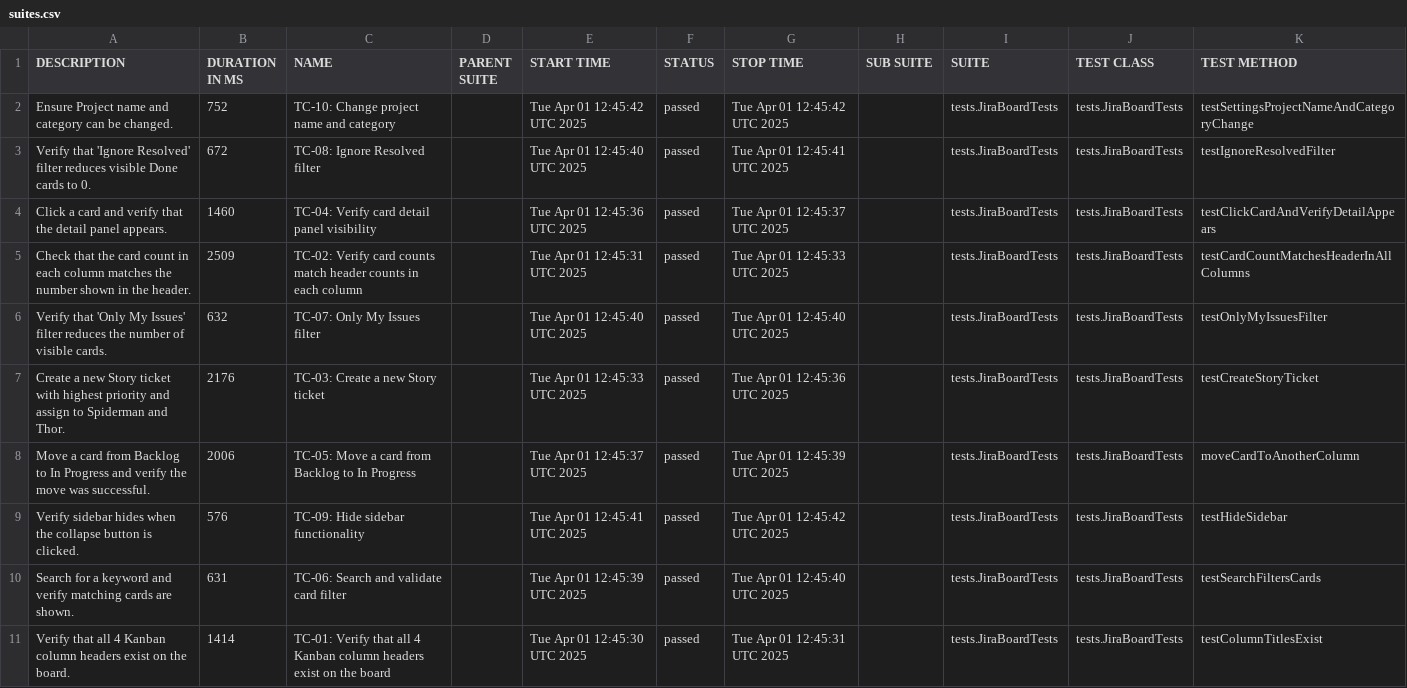
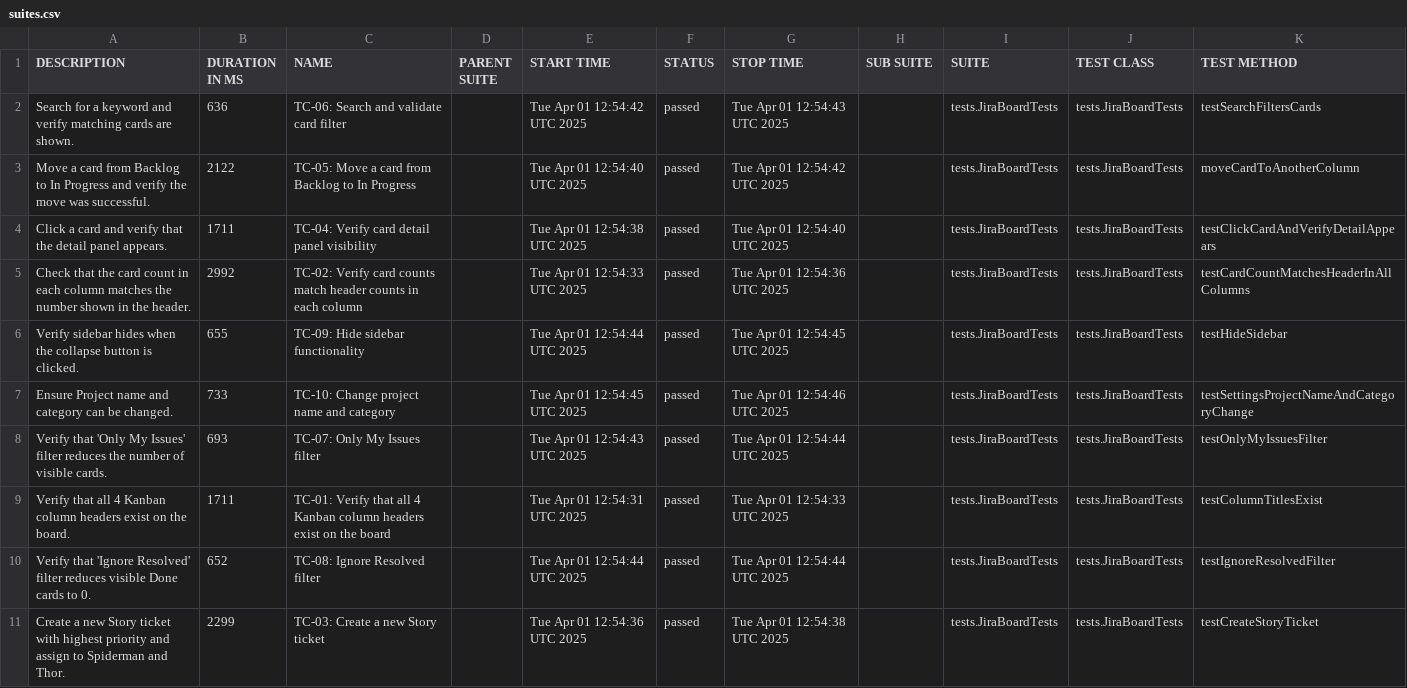
Before and after one commit to EscapeToTheVoid/jira-clone-tests, a CSV file: data/suites.csv, drawn as a sheet.

```diff
--- a/data/suites.csv
+++ b/data/suites.csv
@@ -1,11 +1,11 @@
 "DESCRIPTION","DURATION IN MS","NAME","PARENT SUITE","START TIME","STATUS","STOP TIME","SUB SUITE","SUITE","TEST CLASS","TEST METHOD"
-"Ensure Project name and category can be changed.","752","TC-10: Change project name and category","","Tue Apr 01 12:45:42 UTC 2025","passed","Tue Apr 01 12:45:42 UTC 2025","","tests.JiraBoardTests","tests.JiraBoardTests","testSettingsProjectNameAndCategoryChange"
-"Verify that 'Ignore Resolved' filter reduces visible Done cards to 0.","672","TC-08: Ignore Resolved filter","","Tue Apr 01 12:45:40 UTC 2025","passed","Tue Apr 01 12:45:41 UTC 2025","","tests.JiraBoardTests","tests.JiraBoardTests","testIgnoreResolvedFilter"
-"Click a card and verify that the detail panel appears.","1460","TC-04: Verify card detail panel visibility","","Tue Apr 01 12:45:36 UTC 2025","passed","Tue Apr 01 12:45:37 UTC 2025","","tests.JiraBoardTests","tests.JiraBoardTests","testClickCardAndVerifyDetailAppears"
-"Check that the card count in each column matches the number shown in the header.","2509","TC-02: Verify card counts match header counts in each column","","Tue Apr 01 12:45:31 UTC 2025","passed","Tue Apr 01 12:45:33 UTC 2025","","tests.JiraBoardTests","tests.JiraBoardTests","testCardCountMatchesHeaderInAllColumns"
-"Verify that 'Only My Issues' filter reduces the number of visible cards.","632","TC-07: Only My Issues filter","","Tue Apr 01 12:45:40 UTC 2025","passed","Tue Apr 01 12:45:40 UTC 2025","","tests.JiraBoardTests","tests.JiraBoardTests","testOnlyMyIssuesFilter"
-"Create a new Story ticket with highest priority and assign to Spiderman and Thor.","2176","TC-03: Create a new Story ticket","","Tue Apr 01 12:45:33 UTC 2025","passed","Tue Apr 01 12:45:36 UTC 2025","","tests.JiraBoardTests","tests.JiraBoardTests","testCreateStoryTicket"
-"Move a card from Backlog to In Progress and verify the move was successful.","2006","TC-05: Move a card from Backlog to In Progress","","Tue Apr 01 12:45:37 UTC 2025","passed","Tue Apr 01 12:45:39 UTC 2025","","tests.JiraBoardTests","tests.JiraBoardTests","moveCardToAnotherColumn"
-"Verify sidebar hides when the collapse button is clicked.","576","TC-09: Hide sidebar functionality","","Tue Apr 01 12:45:41 UTC 2025","passed","Tue Apr 01 12:45:42 UTC 2025","","tests.JiraBoardTests","tests.JiraBoardTests","testHideSidebar"
-"Search for a keyword and verify matching cards are shown.","631","TC-06: Search and validate card filter","","Tue Apr 01 12:45:39 UTC 2025","passed","Tue Apr 01 12:45:40 UTC 2025","","tests.JiraBoardTests","tests.JiraBoardTests","testSearchFiltersCards"
-"Verify that all 4 Kanban column headers exist on the board.","1414","TC-01: Verify that all 4 Kanban column headers exist on the board","","Tue Apr 01 12:45:30 UTC 2025","passed","Tue Apr 01 12:45:31 UTC 2025","","tests.JiraBoardTests","tests.JiraBoardTests","testColumnTitlesExist"
+"Search for a keyword and verify matching cards are shown.","636","TC-06: Search and validate card filter","","Tue Apr 01 12:54:42 UTC 2025","passed","Tue Apr 01 12:54:43 UTC 2025","","tests.JiraBoardTests","tests.JiraBoardTests","testSearchFiltersCards"
+"Move a card from Backlog to In Progress and verify the move was successful.","2122","TC-05: Move a card from Backlog to In Progress","","Tue Apr 01 12:54:40 UTC 2025","passed","Tue Apr 01 12:54:42 UTC 2025","","tests.JiraBoardTests","tests.JiraBoardTests","moveCardToAnotherColumn"
+"Click a card and verify that the detail panel appears.","1711","TC-04: Verify card detail panel visibility","","Tue Apr 01 12:54:38 UTC 2025","passed","Tue Apr 01 12:54:40 UTC 2025","","tests.JiraBoardTests","tests.JiraBoardTests","testClickCardAndVerifyDetailAppears"
+"Check that the card count in each column matches the number shown in the header.","2992","TC-02: Verify card counts match header counts in each column","","Tue Apr 01 12:54:33 UTC 2025","passed","Tue Apr 01 12:54:36 UTC 2025","","tests.JiraBoardTests","tests.JiraBoardTests","testCardCountMatchesHeaderInAllColumns"
+"Verify sidebar hides when the collapse button is clicked.","655","TC-09: Hide sidebar functionality","","Tue Apr 01 12:54:44 UTC 2025","passed","Tue Apr 01 12:54:45 UTC 2025","","tests.JiraBoardTests","tests.JiraBoardTests","testHideSidebar"
+"Ensure Project name and category can be changed.","733","TC-10: Change project name and category","","Tue Apr 01 12:54:45 UTC 2025","passed","Tue Apr 01 12:54:46 UTC 2025","","tests.JiraBoardTests","tests.JiraBoardTests","testSettingsProjectNameAndCategoryChange"
+"Verify that 'Only My Issues' filter reduces the number of visible cards.","693","TC-07: Only My Issues filter","","Tue Apr 01 12:54:43 UTC 2025","passed","Tue Apr 01 12:54:44 UTC 2025","","tests.JiraBoardTests","tests.JiraBoardTests","testOnlyMyIssuesFilter"
+"Verify that all 4 Kanban column headers exist on the board.","1711","TC-01: Verify that all 4 Kanban column headers exist on the board","","Tue Apr 01 12:54:31 UTC 2025","passed","Tue Apr 01 12:54:33 UTC 2025","","tests.JiraBoardTests","tests.JiraBoardTests","testColumnTitlesExist"
+"Verify that 'Ignore Resolved' filter reduces visible Done cards to 0.","652","TC-08: Ignore Resolved filter","","Tue Apr 01 12:54:44 UTC 2025","passed","Tue Apr 01 12:54:44 UTC 2025","","tests.JiraBoardTests","tests.JiraBoardTests","testIgnoreResolvedFilter"
+"Create a new Story ticket with highest priority and assign to Spiderman and Thor.","2299","TC-03: Create a new Story ticket","","Tue Apr 01 12:54:36 UTC 2025","passed","Tue Apr 01 12:54:38 UTC 2025","","tests.JiraBoardTests","tests.JiraBoardTests","testCreateStoryTicket"
```
Also changed, not shown: 38 other files.
